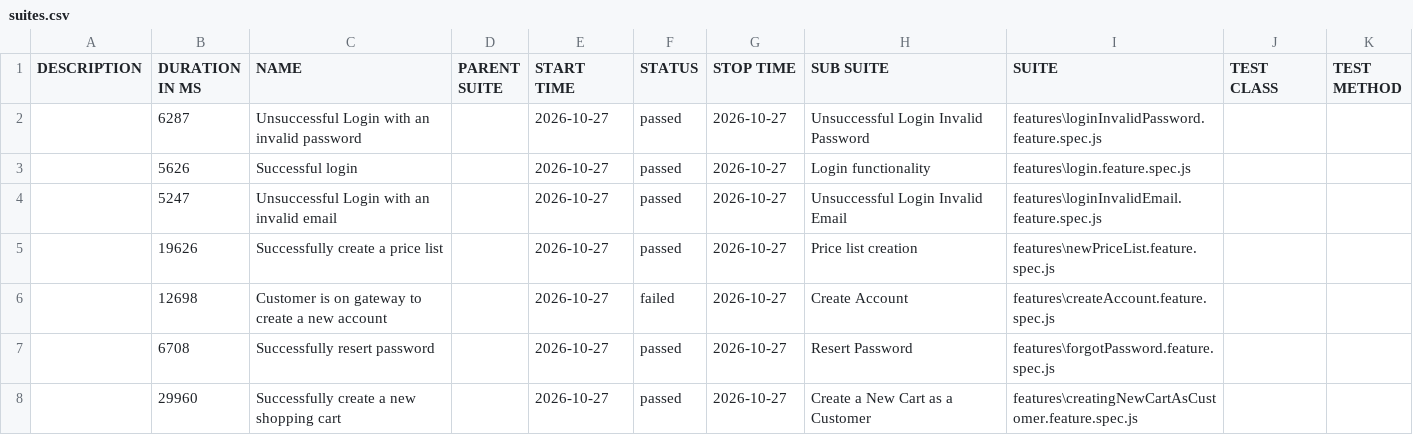
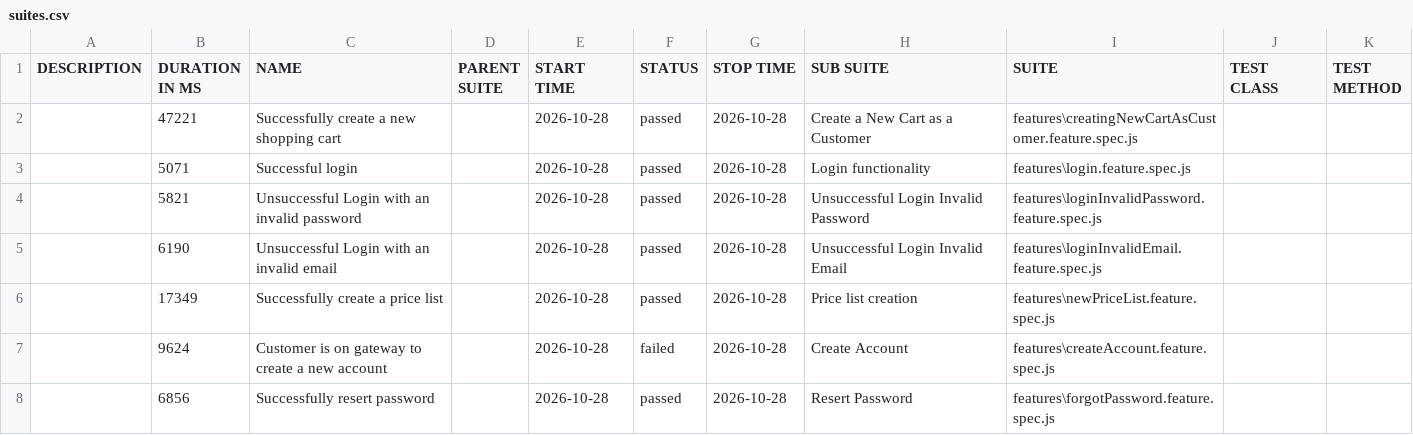
Before and after one commit to ProjectsIOEC/mygateway-allure-report, a CSV file: data/suites.csv, drawn as a sheet.

```diff
--- a/data/suites.csv
+++ b/data/suites.csv
@@ -1,8 +1,8 @@
 "DESCRIPTION","DURATION IN MS","NAME","PARENT SUITE","START TIME","STATUS","STOP TIME","SUB SUITE","SUITE","TEST CLASS","TEST METHOD"
-"","6287","Unsuccessful Login with an invalid password","","2026-10-27","passed","2026-10-27","Unsuccessful Login Invalid Password","features\loginInvalidPassword.feature.spec.js","",""
-"","5626","Successful login","","2026-10-27","passed","2026-10-27","Login functionality","features\login.feature.spec.js","",""
-"","5247","Unsuccessful Login with an invalid email","","2026-10-27","passed","2026-10-27","Unsuccessful Login Invalid Email","features\loginInvalidEmail.feature.spec.js","",""
-"","19626","Successfully create a price list","","2026-10-27","passed","2026-10-27","Price list creation","features\newPriceList.feature.spec.js","",""
-"","12698","Customer is on gateway to create a new account","","2026-10-27","failed","2026-10-27","Create Account","features\createAccount.feature.spec.js","",""
-"","6708","Successfully resert password","","2026-10-27","passed","2026-10-27","Resert Password","features\forgotPassword.feature.spec.js","",""
-"","29960","Successfully create a new shopping cart","","2026-10-27","passed","2026-10-27","Create a New Cart as a Customer","features\creatingNewCartAsCustomer.feature.spec.js","",""
+"","47221","Successfully create a new shopping cart","","2026-10-28","passed","2026-10-28","Create a New Cart as a Customer","features\creatingNewCartAsCustomer.feature.spec.js","",""
+"","5071","Successful login","","2026-10-28","passed","2026-10-28","Login functionality","features\login.feature.spec.js","",""
+"","5821","Unsuccessful Login with an invalid password","","2026-10-28","passed","2026-10-28","Unsuccessful Login Invalid Password","features\loginInvalidPassword.feature.spec.js","",""
+"","6190","Unsuccessful Login with an invalid email","","2026-10-28","passed","2026-10-28","Unsuccessful Login Invalid Email","features\loginInvalidEmail.feature.spec.js","",""
+"","17349","Successfully create a price list","","2026-10-28","passed","2026-10-28","Price list creation","features\newPriceList.feature.spec.js","",""
+"","9624","Customer is on gateway to create a new account","","2026-10-28","failed","2026-10-28","Create Account","features\createAccount.feature.spec.js","",""
+"","6856","Successfully resert password","","2026-10-28","passed","2026-10-28","Resert Password","features\forgotPassword.feature.spec.js","",""
```
Also changed, not shown: 58 other files.
